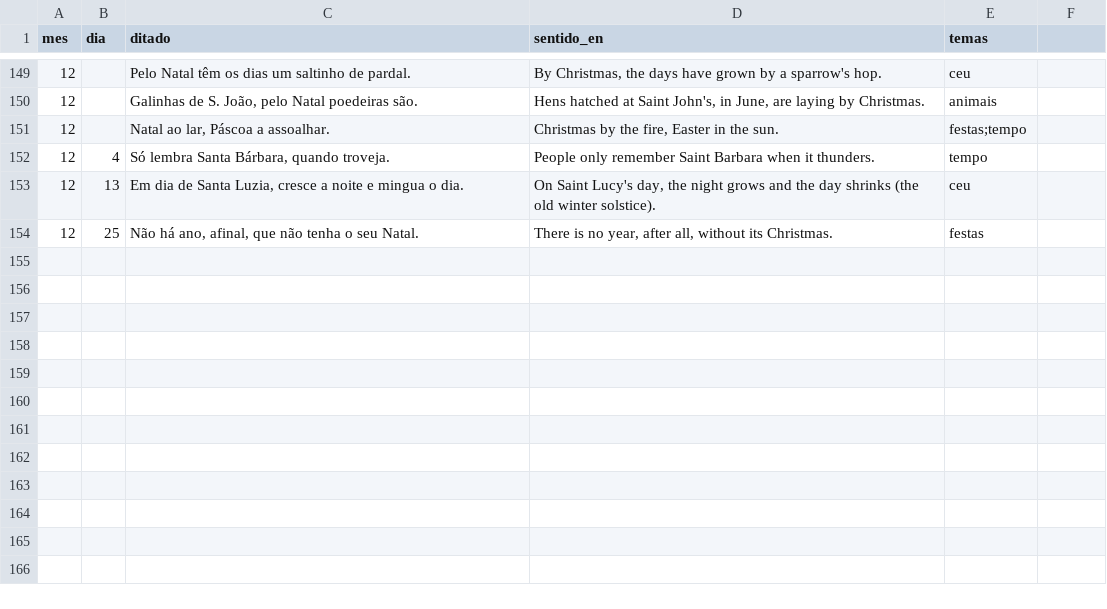
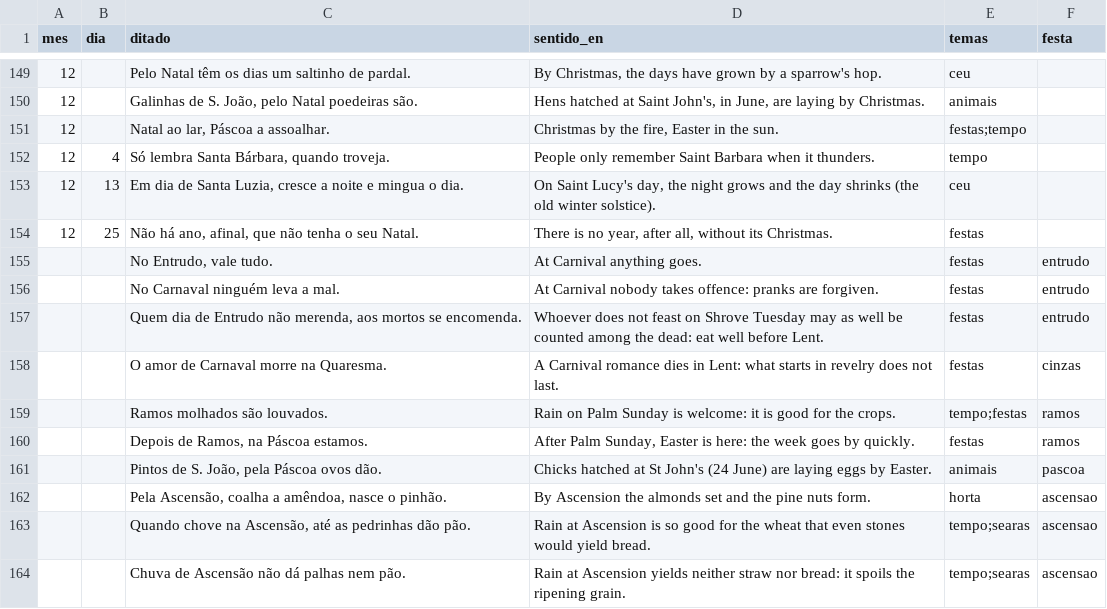
Before and after one commit to Rin0o/Lunario_Weather_and_Earth, a CSV file: data/ditados.csv, drawn as a sheet; only a part is shown, gaps mark what is left out; the diff names each change by its address in the sheet, - before the commit and + after, or states it on an @@ line.

```diff
--- a/data/ditados.csv
+++ b/data/ditados.csv
-F1: (empty)
+F1: festa
+row 155:  |  | No Entrudo, vale tudo. | At Carnival anything goes. | festas | entrudo
+row 156:  |  | No Carnaval ninguém leva a mal. | At Carnival nobody takes offence: pranks are forgiven. | festas | entrudo
+row 157:  |  | Quem dia de Entrudo não merenda, aos mortos se encomenda. | Whoever does not feast on Shrove Tuesday may as well be counted among the dead: eat well before Lent. | festas | entrudo
+row 158:  |  | O amor de Carnaval morre na Quaresma. | A Carnival romance dies in Lent: what starts in revelry does not last. | festas | cinzas
+row 159:  |  | Ramos molhados são louvados. | Rain on Palm Sunday is welcome: it is good for the crops. | tempo;festas | ramos
+row 160:  |  | Depois de Ramos, na Páscoa estamos. | After Palm Sunday, Easter is here: the week goes by quickly. | festas | ramos
+row 161:  |  | Pintos de S. João, pela Páscoa ovos dão. | Chicks hatched at St John's (24 June) are laying eggs by Easter. | animais | pascoa
+row 162:  |  | Pela Ascensão, coalha a amêndoa, nasce o pinhão. | By Ascension the almonds set and the pine nuts form. | horta | ascensao
+row 163:  |  | Quando chove na Ascensão, até as pedrinhas dão pão. | Rain at Ascension is so good for the wheat that even stones would yield bread. | tempo;searas | ascensao
+row 164:  |  | Chuva de Ascensão não dá palhas nem pão. | Rain at Ascension yields neither straw nor bread: it spoils the ripening grain. | tempo;searas | ascensao
```
Also changed, not shown: 17 other files.
